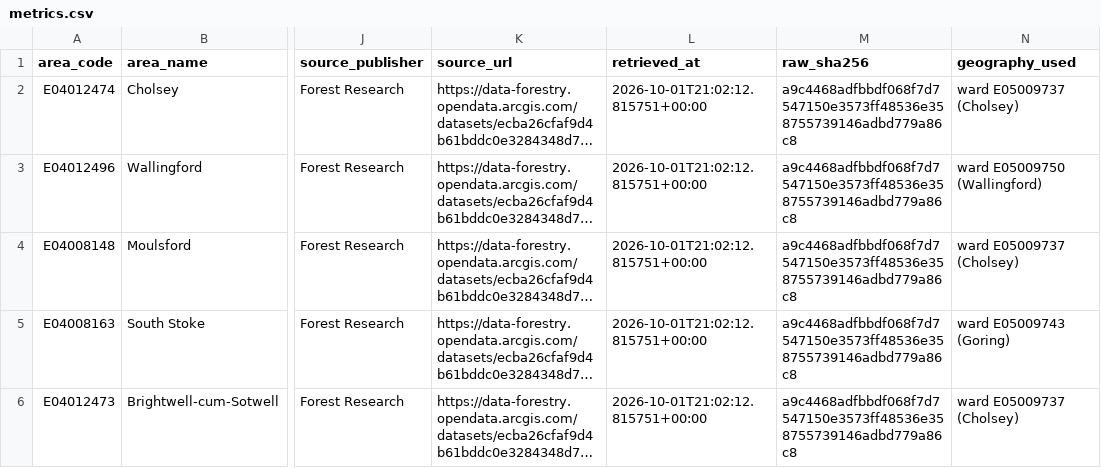
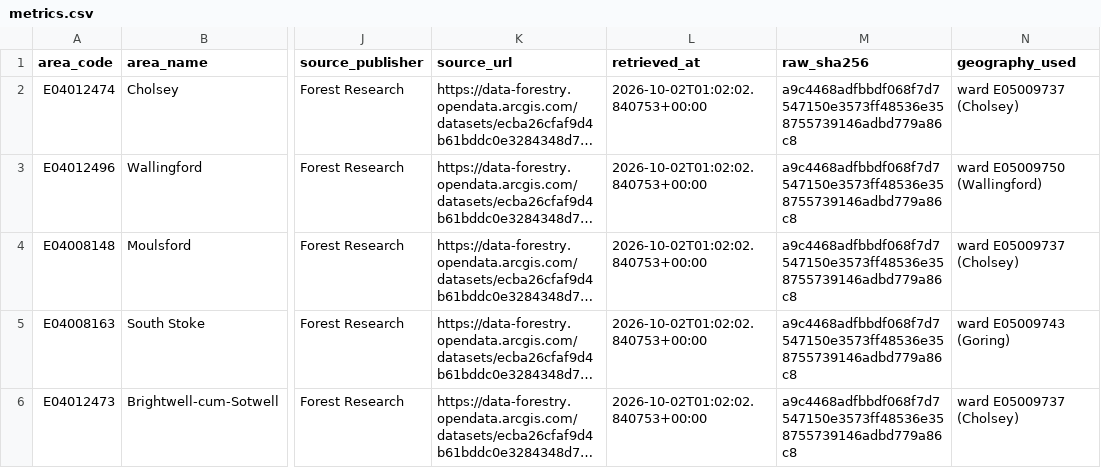
Before and after one commit to tomaugust/cholsey-sustainability-dashboard, a CSV file: data/processed/metrics.csv, drawn as a sheet; only a part is shown, gaps mark what is left out; long unchanged cells end in …; the diff covers the shown part only; the diff names each change by its address in the sheet, - before the commit and + after, or states it on an @@ line.

```diff
--- a/data/processed/metrics.csv
+++ b/data/processed/metrics.csv
-L2:L6 (retrieved_at): 2026-10-01T21:02:12.815751+00:00
+L2:L6 (retrieved_at): 2026-10-02T01:02:02.840753+00:00
```
Also changed, not shown: 1 added row and 4 edited cells elsewhere in this file, 6 other files.
